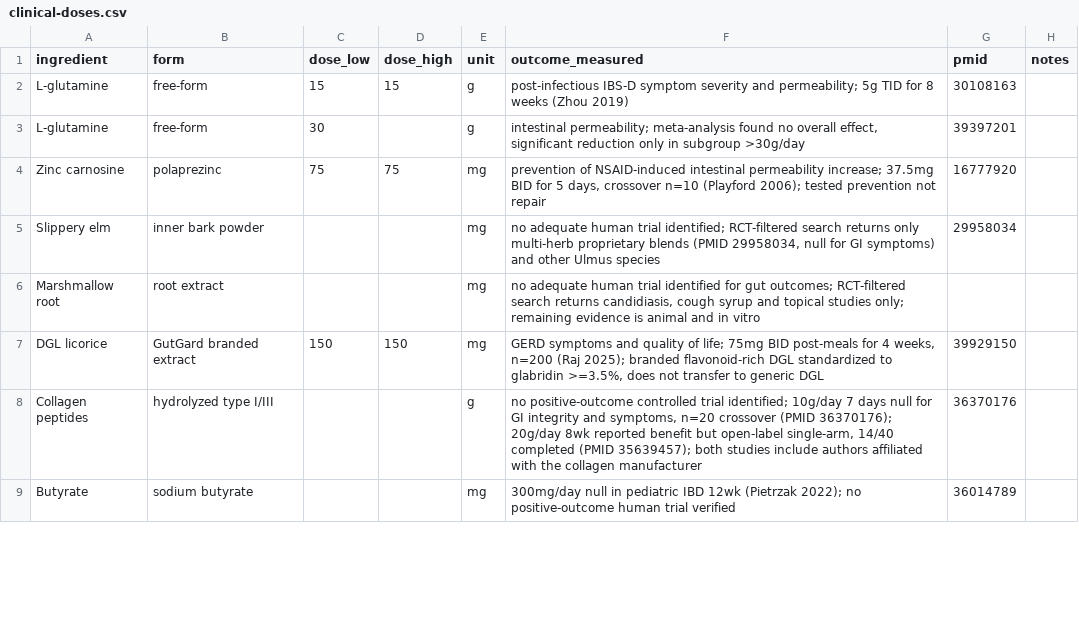
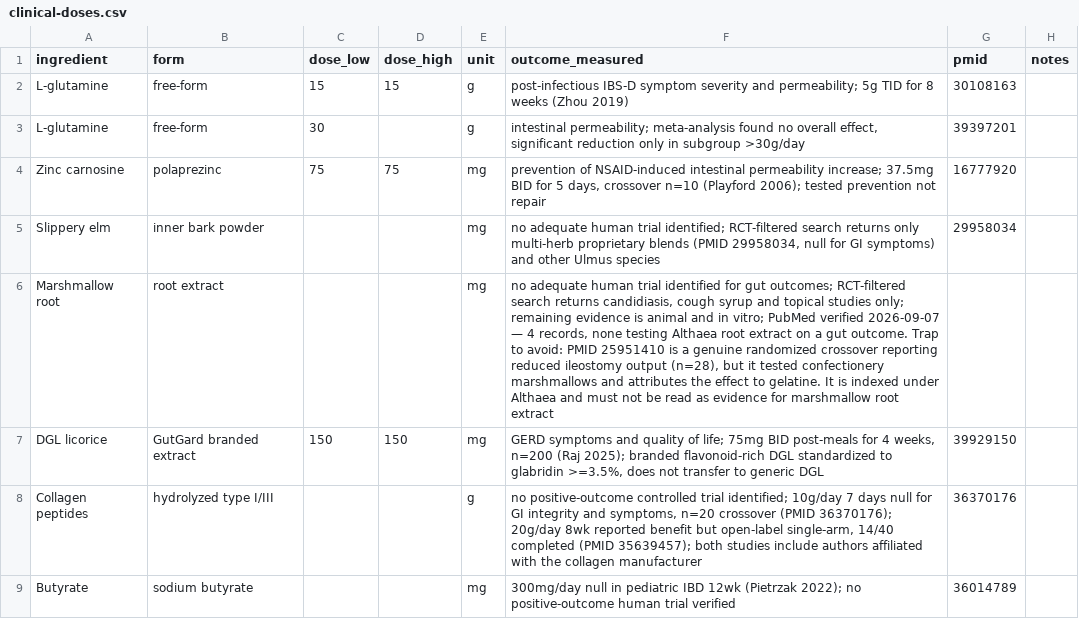
Before and after one commit to RyanPepple/supplement-facts-check, a CSV file: clinical-doses.csv, drawn as a sheet; only a part is shown; the diff covers the shown part only.

```diff
--- a/clinical-doses.csv
+++ b/clinical-doses.csv
@@ -5,3 +5,3 @@ Zinc carnosine,polaprezinc,75,75,mg,"prevention of NSAID-induced intestinal perm
 Slippery elm,inner bark powder,,,mg,"no adequate human trial identified; RCT-filtered search returns only multi-herb proprietary blends (PMID 29958034, null for GI symptoms) and other Ulmus species",29958034,
-Marshmallow root,root extract,,,mg,"no adequate human trial identified for gut outcomes; RCT-filtered search returns candidiasis, cough syrup and topical studies only; remaining evidence is animal and in vitro",,
+Marshmallow root,root extract,,,mg,"no adequate human trial identified for gut outcomes; RCT-filtered search returns candidiasis, cough syrup and topical studies only; remaining evidence is animal and in vitro; PubMed verified 2026-09-07 — 4 records, none testing Althaea root extract on a gut outcome. Trap to avoid: PMID 25951410 is a genuine randomized crossover reporting reduced ileostomy output (n=28), but it tested confectionery marshmallows and attributes the effect to gelatine. It is indexed under Althaea and must not be read as evidence for marshmallow root extract",,
 DGL licorice,GutGard branded extract,150,150,mg,"GERD symptoms and quality of life; 75mg BID post-meals for 4 weeks, n=200 (Raj 2025); branded flavonoid-rich DGL standardized to glabridin >=3.5%, does not transfer to generic DGL",39929150,
```
Also changed, not shown: 3 edited cells elsewhere in this file, 1 other file.
